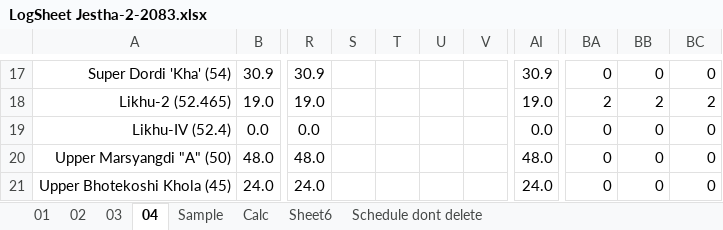
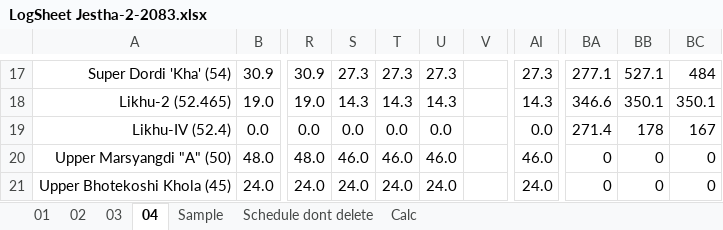
Before and after one commit to Bikramsth/LDC_DATA-ANALYZER, an Excel workbook: LDC_Data/Log Sheet 2083/LogSheet Jestha-2-2083.xlsx, sheet 04, drawn as a sheet; only a part is shown, gaps mark what is left out; values as stored, in another font and other column widths than the file's, no borders; conditional formats not drawn; the diff covers the shown part only; the diff names each change by its address in the sheet, - before the commit and + after, or states it on an @@ line.

```diff
--- a/LDC_Data/Log Sheet 2083/LogSheet Jestha-2-2083.xlsx (sheet 04)
+++ b/LDC_Data/Log Sheet 2083/LogSheet Jestha-2-2083.xlsx (sheet 04)
-sheet tab: Sheet6
@@ sheet tab order changed: 01 | 02 | 03 | 04 | Sample | Schedule dont delete | Calc @@
-S17: (empty)
+S17: 27.3
-T17: (empty)
+T17: 27.3
-U17: (empty)
+U17: 27.3
-AI17: 30.9
+AI17: 27.3
-BA17: 0
+BA17: 277.1
-BB17: 0
+BB17: 527.1
-BC17: 0
+BC17: 484
-S18: (empty)
+S18: 14.3
-T18: (empty)
+T18: 14.3
-U18: (empty)
+U18: 14.3
-AI18: 19.0
+AI18: 14.3
-BA18: 2
+BA18: 346.6
-BB18: 2
+BB18: 350.1
-BC18: 2
+BC18: 350.1
-S19: (empty)
+S19: 0.0
-T19: (empty)
+T19: 0.0
-U19: (empty)
+U19: 0.0
-BA19: 0
+BA19: 271.4
-BB19: 0
+BB19: 178
-BC19: 0
+BC19: 167
-S20: (empty)
+S20: 46.0
-T20: (empty)
+T20: 46.0
-U20: (empty)
+U20: 46.0
-AI20: 48.0
+AI20: 46.0
-S21: (empty)
+S21: 24.0
-T21: (empty)
+T21: 24.0
-U21: (empty)
+U21: 24.0
```
Also changed, not shown: 419 edited cells and cell formats elsewhere in this sheet, sheet 01, sheet 02, hidden cells.
